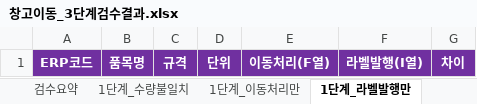
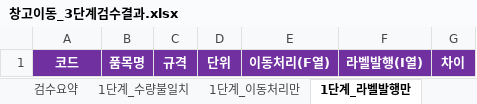
Before and after one commit to jiyeonhan011-cell/000, an Excel workbook: 창고이동_3단계검수결과.xlsx, sheet 1단계_라벨발행만, drawn as a sheet; values as stored, in another font and other column widths than the file's, no borders; the diff names each change by its address in the sheet, - before the commit and + after, or states it on an @@ line.

```diff
--- a/창고이동_3단계검수결과.xlsx (sheet 1단계_라벨발행만)
+++ b/창고이동_3단계검수결과.xlsx (sheet 1단계_라벨발행만)
-A1: ERP코드
+A1: 코드
```
Also changed, not shown: sheet 2단계_수량불일치, sheet 검수요약, sheet 1단계_이동처리만, sheet 1단계_수량불일치, sheet 2단계_라벨발행만, sheet 2단계_작업내역만, 2 more sheets, other sheet tabs, 1 other file.
